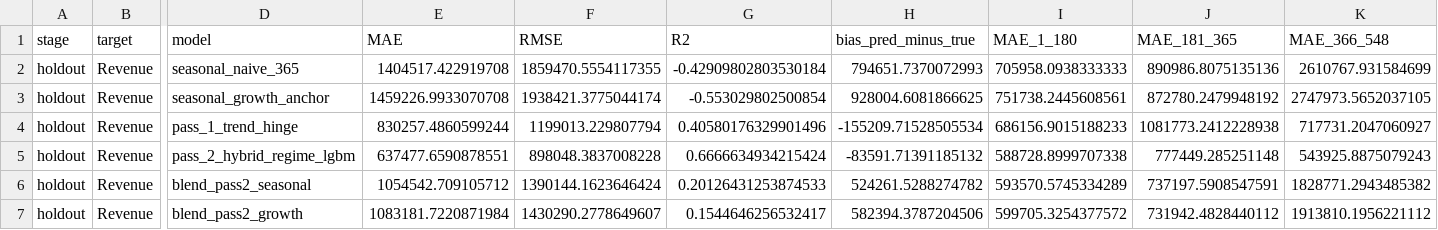
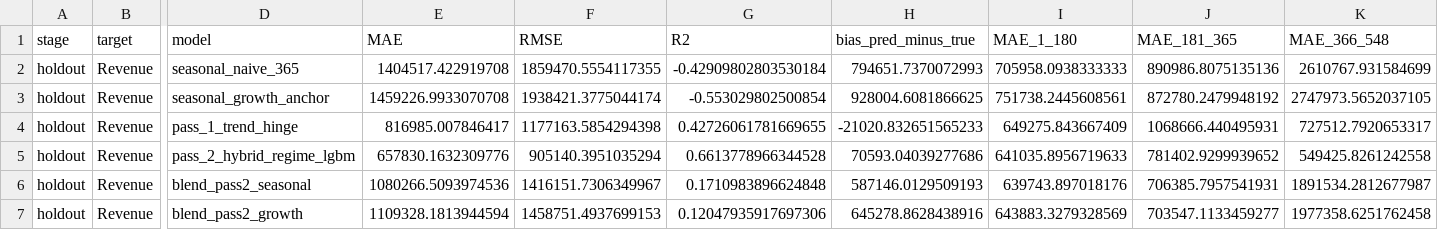
Before and after one commit to huytdqhe180383/Datathon_2026_Vin, a CSV file: reports/forecasting/validation/model_holdout_detail.csv, drawn as a sheet; only a part is shown, gaps mark what is left out; the diff covers the shown part only; the diff names each change by its address in the sheet, - before the commit and + after, or states it on an @@ line.

```diff
--- a/reports/forecasting/validation/model_holdout_detail.csv
+++ b/reports/forecasting/validation/model_holdout_detail.csv
-E4 (MAE): 830257.4860599244
+E4 (MAE): 816985.007846417
-F4 (RMSE): 1199013.229807794
+F4 (RMSE): 1177163.5854294398
-G4 (R2): 0.40580176329901496
+G4 (R2): 0.42726061781669655
-H4 (bias_pred_minus_true): -155209.71528505534
+H4 (bias_pred_minus_true): -21020.832651565233
-I4 (MAE_1_180): 686156.9015188233
+I4 (MAE_1_180): 649275.843667409
-J4 (MAE_181_365): 1081773.2412228938
+J4 (MAE_181_365): 1068666.440495931
-K4 (MAE_366_548): 717731.2047060927
+K4 (MAE_366_548): 727512.7920653317
-E5 (MAE): 637477.6590878551
+E5 (MAE): 657830.1632309776
-F5 (RMSE): 898048.3837008228
+F5 (RMSE): 905140.3951035294
-G5 (R2): 0.6666634934215424
+G5 (R2): 0.6613778966344528
-H5 (bias_pred_minus_true): -83591.71391185132
+H5 (bias_pred_minus_true): 70593.04039277686
-I5 (MAE_1_180): 588728.8999707338
+I5 (MAE_1_180): 641035.8956719633
-J5 (MAE_181_365): 777449.285251148
+J5 (MAE_181_365): 781402.9299939652
-K5 (MAE_366_548): 543925.8875079243
+K5 (MAE_366_548): 549425.8261242558
-E6 (MAE): 1054542.709105712
+E6 (MAE): 1080266.5093974536
-F6 (RMSE): 1390144.1623646424
+F6 (RMSE): 1416151.7306349967
-G6 (R2): 0.20126431253874533
+G6 (R2): 0.1710983896624848
-H6 (bias_pred_minus_true): 524261.5288274782
+H6 (bias_pred_minus_true): 587146.0129509193
-I6 (MAE_1_180): 593570.5745334289
+I6 (MAE_1_180): 639743.897018176
-J6 (MAE_181_365): 737197.5908547591
+J6 (MAE_181_365): 706385.7957541931
-K6 (MAE_366_548): 1828771.2943485382
+K6 (MAE_366_548): 1891534.2812677987
-E7 (MAE): 1083181.7220871984
+E7 (MAE): 1109328.1813944594
-F7 (RMSE): 1430290.2778649607
+F7 (RMSE): 1458751.4937699153
-G7 (R2): 0.1544646256532417
+G7 (R2): 0.12047935917697306
-H7 (bias_pred_minus_true): 582394.3787204506
+H7 (bias_pred_minus_true): 645278.8628438916
-I7 (MAE_1_180): 599705.3254377572
+I7 (MAE_1_180): 643883.3279328569
-J7 (MAE_181_365): 731942.4828440112
+J7 (MAE_181_365): 703547.1133459277
-K7 (MAE_366_548): 1913810.1956221112
+K7 (MAE_366_548): 1977358.6251762458
```
Also changed, not shown: 1 added row and 21 edited cells elsewhere in this file, reports/forecasting/validation/model_comparison.csv, reports/forecasting/validation/model_comparison_summary.csv, 42 other files.
